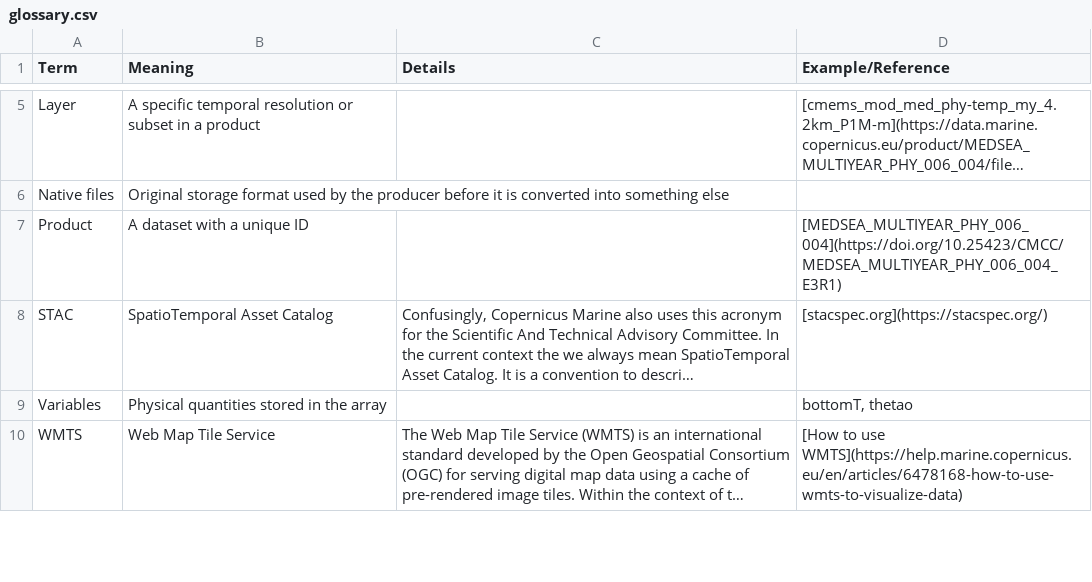
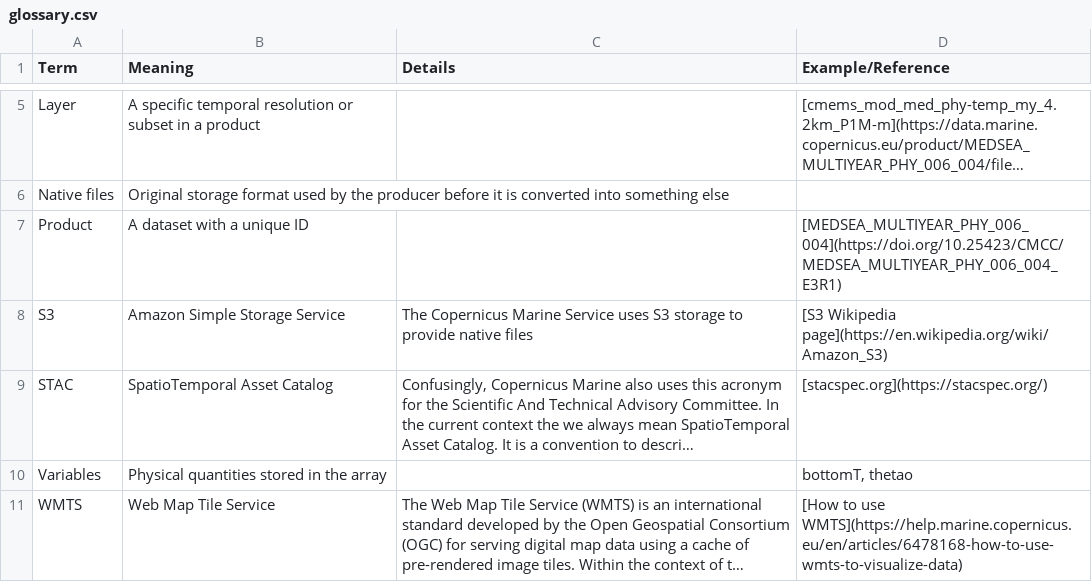
Before and after one commit to pepijn-devries/CopernicusMarine, a CSV file: data-raw/glossary.csv, drawn as a sheet; only a part is shown, gaps mark what is left out; long unchanged cells end in …; the diff names each change by its address in the sheet, - before the commit and + after, or states it on an @@ line.

Commit message:
Updated glossary

```diff
--- a/data-raw/glossary.csv
+++ b/data-raw/glossary.csv
+row 8: S3 | Amazon Simple Storage Service | The Copernicus Marine Service uses S3 storage to provide native files | [S3 Wikipedia page](https://en.wikipedia.org/wiki/Amazon_S3)
```
Also changed, not shown: 3 other files.
